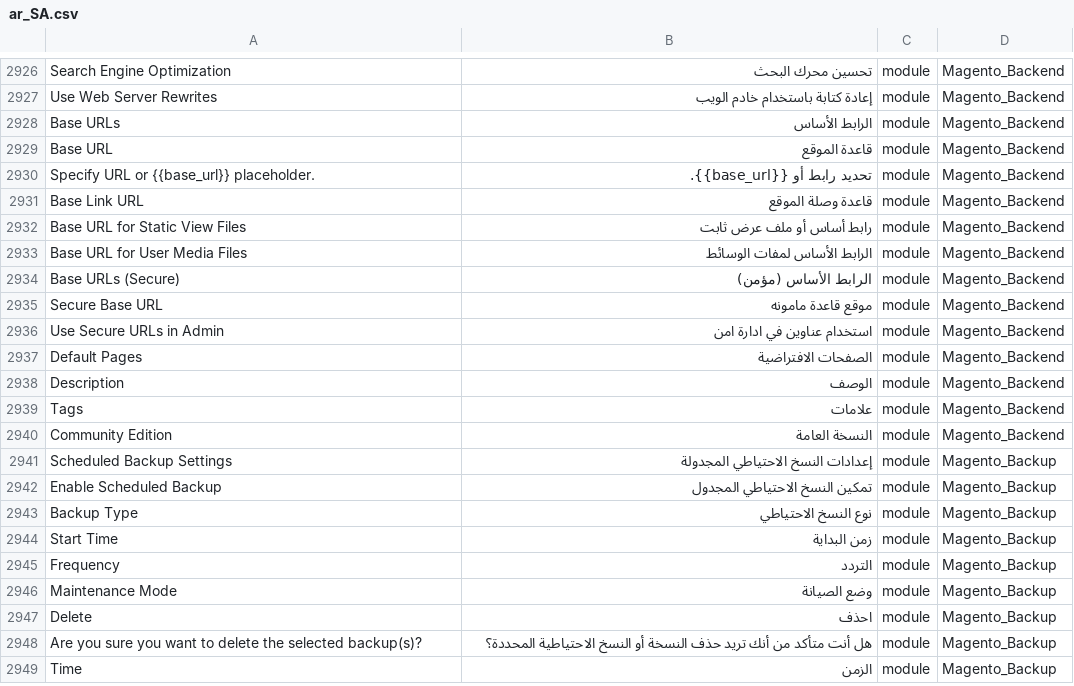
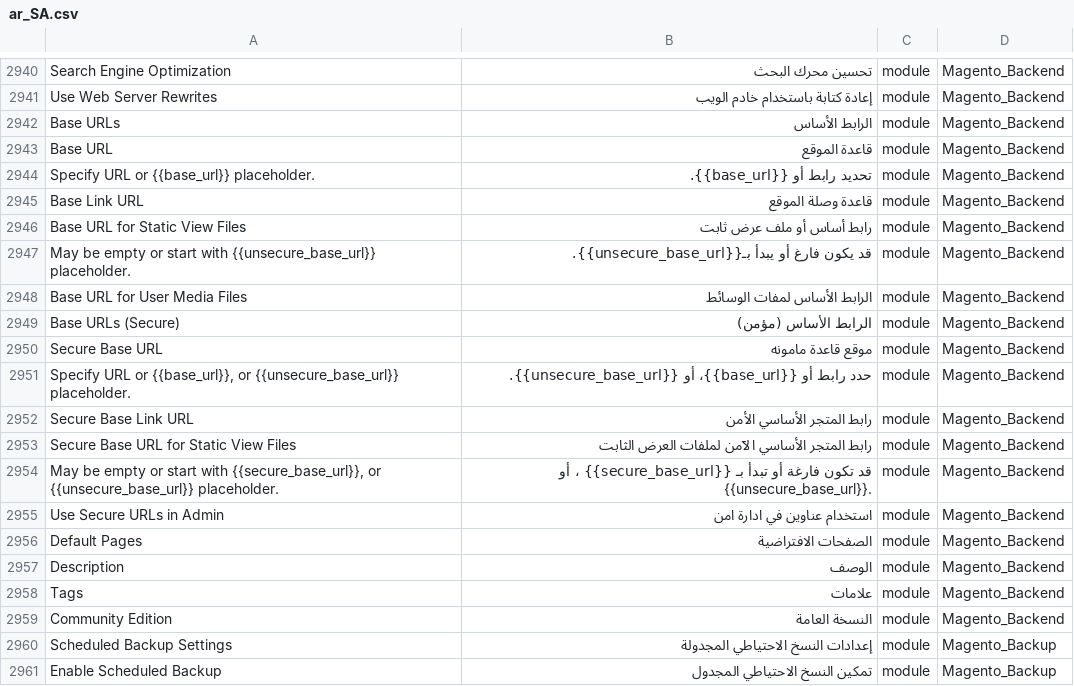
Before and after one commit to Magento2Translations/language_ar_sa, a CSV file: ar_SA.csv, drawn as a sheet; only a part is shown, gaps mark what is left out; the shorter side is filled out with more unchanged rows; the diff covers the shown part only; the diff names each change by its address in the sheet, - before the commit and + after, or states it on an @@ line.

```diff
--- a/ar_SA.csv
+++ b/ar_SA.csv
+row 2947: May be empty or start with {{unsecure_base_url}} placeholder. | قد يكون فارغ أو يبدأ بـ{{unsecure_base_url}}. | module | Magento_Backend
+row 2951: Specify URL or {{base_url}}, or {{unsecure_base_url}} placeholder. | حدد رابط أو {{base_url}}، أو {{unsecure_base_url}}. | module | Magento_Backend
+row 2952: Secure Base Link URL | رابط المتجر الأساسي الأمن | module | Magento_Backend
+row 2953: Secure Base URL for Static View Files | رابط المتجر الأساسي الآمن لملفات العرض الثابت | module | Magento_Backend
+row 2954: May be empty or start with {{secure_base_url}}, or {{unsecure_base_url}} placeholder. | قد تكون فارغة أو تبدأ بـ {{secure_base_url}} ، أو {{unsecure_base_url}}. | module | Magento_Backend
```
Also changed, not shown: 14 added rows elsewhere in this file, 1 other file.
